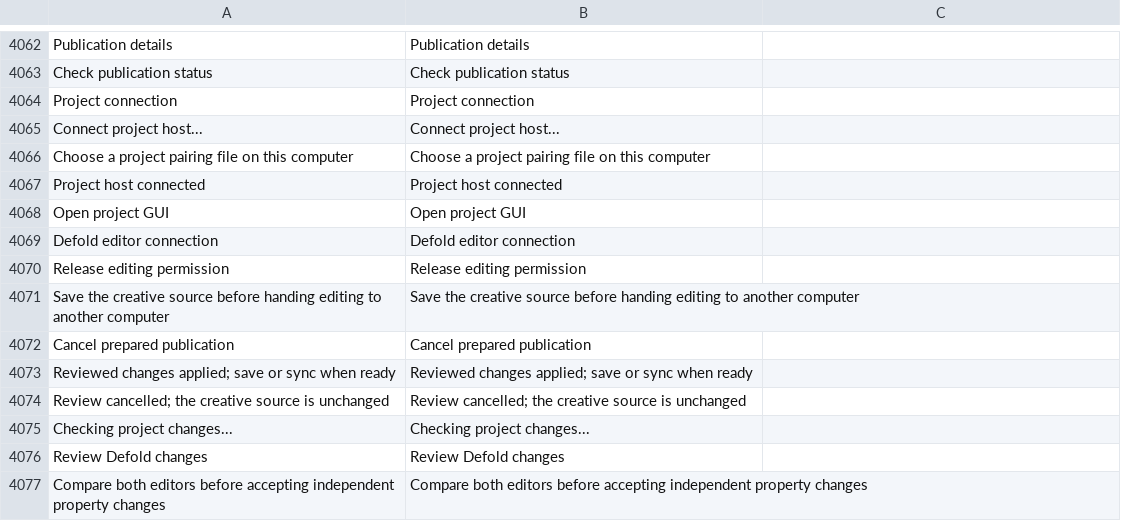
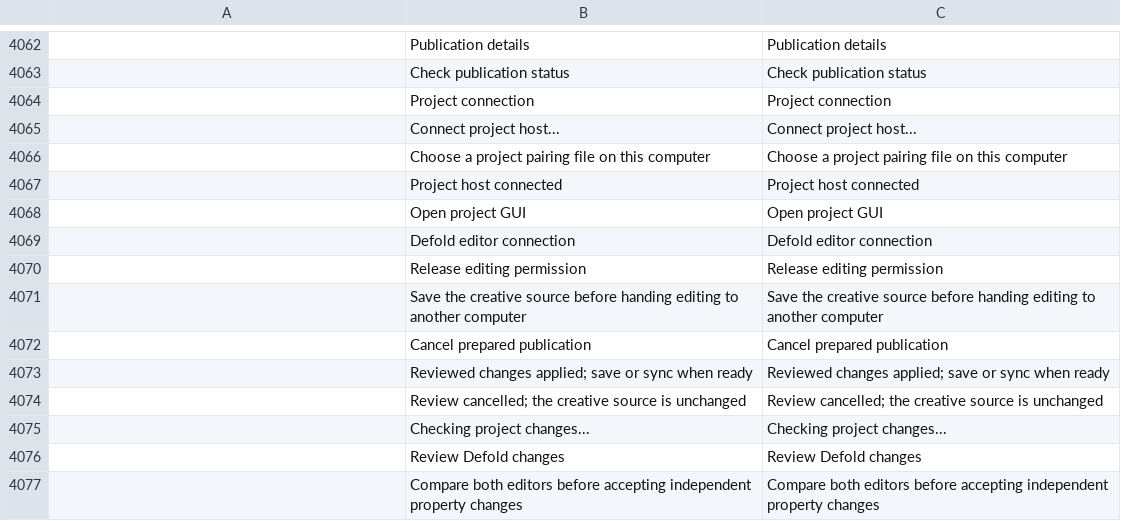
Before and after one commit to iricwang/photocraft, a TSV file: crates/ui-egui/src/i18n/el.tsv, drawn as a sheet; only a part is shown, gaps mark what is left out; the diff covers the shown part only; the diff names each change by its address in the sheet, - before the commit and + after, or states it on an @@ line.

Commit message:
Validate binding release catalogs and keep sync visible in short panels

```diff
--- a/crates/ui-egui/src/i18n/el.tsv
+++ b/crates/ui-egui/src/i18n/el.tsv
-A4062: Publication details
+A4062: (empty)
-C4062: (empty)
+C4062: Publication details
-A4063: Check publication status
+A4063: (empty)
-C4063: (empty)
+C4063: Check publication status
-A4064: Project connection
+A4064: (empty)
-C4064: (empty)
+C4064: Project connection
-A4065: Connect project host...
+A4065: (empty)
-C4065: (empty)
+C4065: Connect project host...
-A4066: Choose a project pairing file on this computer
+A4066: (empty)
-C4066: (empty)
+C4066: Choose a project pairing file on this computer
-A4067: Project host connected
+A4067: (empty)
-C4067: (empty)
+C4067: Project host connected
-A4068: Open project GUI
+A4068: (empty)
-C4068: (empty)
+C4068: Open project GUI
-A4069: Defold editor connection
+A4069: (empty)
-C4069: (empty)
+C4069: Defold editor connection
-A4070: Release editing permission
+A4070: (empty)
-C4070: (empty)
+C4070: Release editing permission
-A4071: Save the creative source before handing editing to another computer
+A4071: (empty)
-C4071: (empty)
+C4071: Save the creative source before handing editing to another computer
-A4072: Cancel prepared publication
+A4072: (empty)
-C4072: (empty)
+C4072: Cancel prepared publication
-A4073: Reviewed changes applied; save or sync when ready
+A4073: (empty)
-C4073: (empty)
+C4073: Reviewed changes applied; save or sync when ready
-A4074: Review cancelled; the creative source is unchanged
+A4074: (empty)
-C4074: (empty)
+C4074: Review cancelled; the creative source is unchanged
-A4075: Checking project changes...
+A4075: (empty)
-C4075: (empty)
+C4075: Checking project changes...
-A4076: Review Defold changes
+A4076: (empty)
-C4076: (empty)
+C4076: Review Defold changes
-A4077: Compare both editors before accepting independent property changes
+A4077: (empty)
-C4077: (empty)
+C4077: Compare both editors before accepting independent property changes
```
Also changed, not shown: 1 added row and 156 edited cells elsewhere in this file, crates/ui-egui/src/i18n/fr.tsv, crates/ui-egui/src/i18n/ru.tsv, 21 other files.
